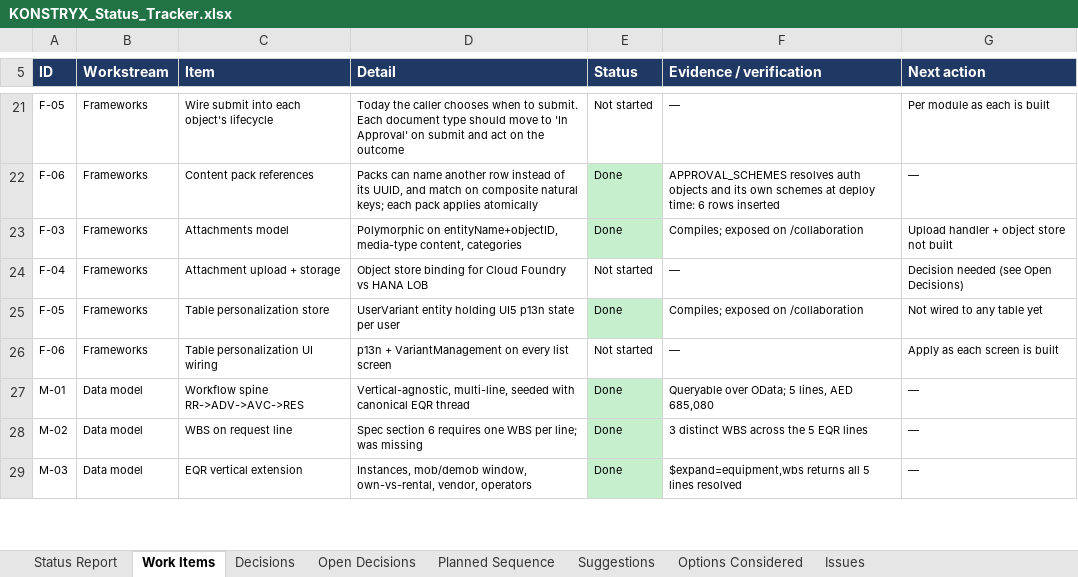
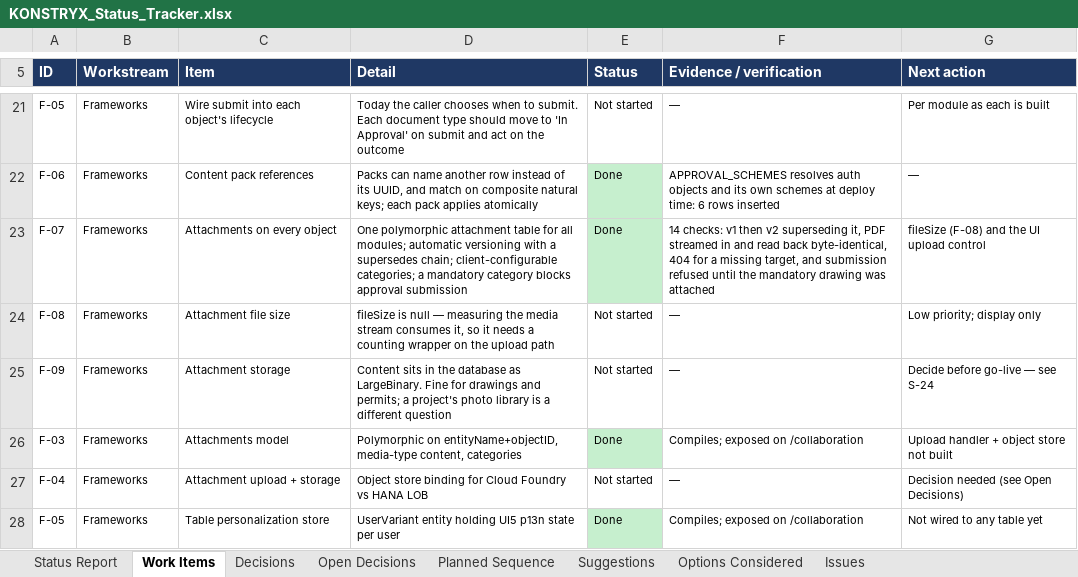
Before and after one commit to techmohdziya/KONSTRYX, an Excel workbook: KONSTRYX_Status_Tracker.xlsx, sheet Work Items, drawn as a sheet; only a part is shown, gaps mark what is left out; the shorter side is filled out with more unchanged rows; values as stored, in another font and other column widths than the file's, no borders; the diff names each change by its address in the sheet, - before the commit and + after, or states it on an @@ line.

```diff
--- a/KONSTRYX_Status_Tracker.xlsx (sheet Work Items)
+++ b/KONSTRYX_Status_Tracker.xlsx (sheet Work Items)
+row 23: F-07 | Frameworks | Attachments on every object | One polymorphic attachment table for all modules; automatic versioning with a supersedes chain; client-configurable categories; a mandatory category blocks approval submission | Done | 14 checks: v1 then v2 superseding it, PDF streamed in and read back byte-identical, 404 for a missing target, and submission refused until the mandatory drawing was attached | fileSize (F-08) and the UI upload control
+row 24: F-08 | Frameworks | Attachment file size | fileSize is null — measuring the media stream consumes it, so it needs a counting wrapper on the upload path | Not started | — | Low priority; display only
+row 25: F-09 | Frameworks | Attachment storage | Content sits in the database as LargeBinary. Fine for drawings and permits; a project's photo library is a different question | Not started | — | Decide before go-live — see S-24
```
Also changed, not shown: sheet Suggestions, 1 other file.
